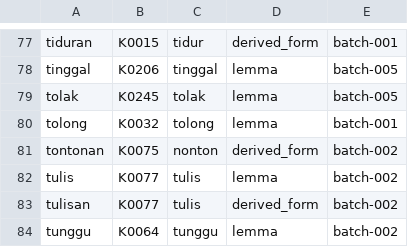
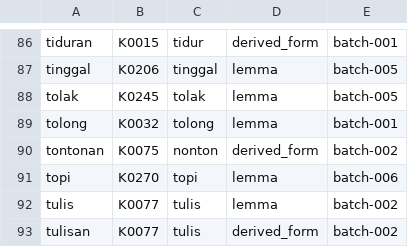
Before and after one commit to semoliginon-ops/Lexara-Chatbot, a TSV file: data/kamus/index/s-u.tsv, drawn as a sheet; only a part is shown, gaps mark what is left out; the shorter side is filled out with more unchanged rows; the diff covers the shown part only; the diff names each change by its address in the sheet, - before the commit and + after, or states it on an @@ line.

Commit message:
Update token index for batch 006: s-u.tsv

```diff
--- a/data/kamus/index/s-u.tsv
+++ b/data/kamus/index/s-u.tsv
+row 91: topi | K0270 | topi | lemma | batch-006
```
Also changed, not shown: 9 added rows elsewhere in this file.
